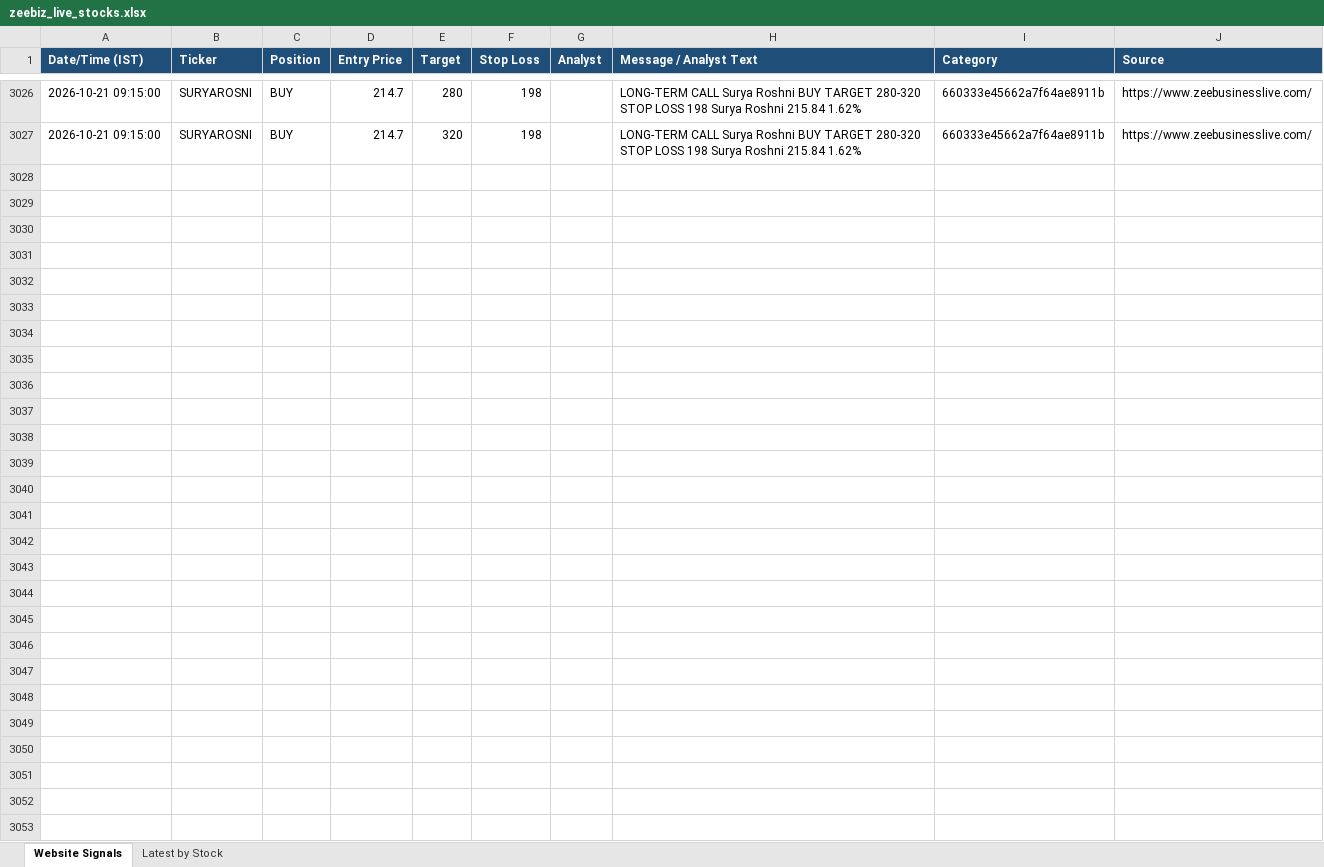
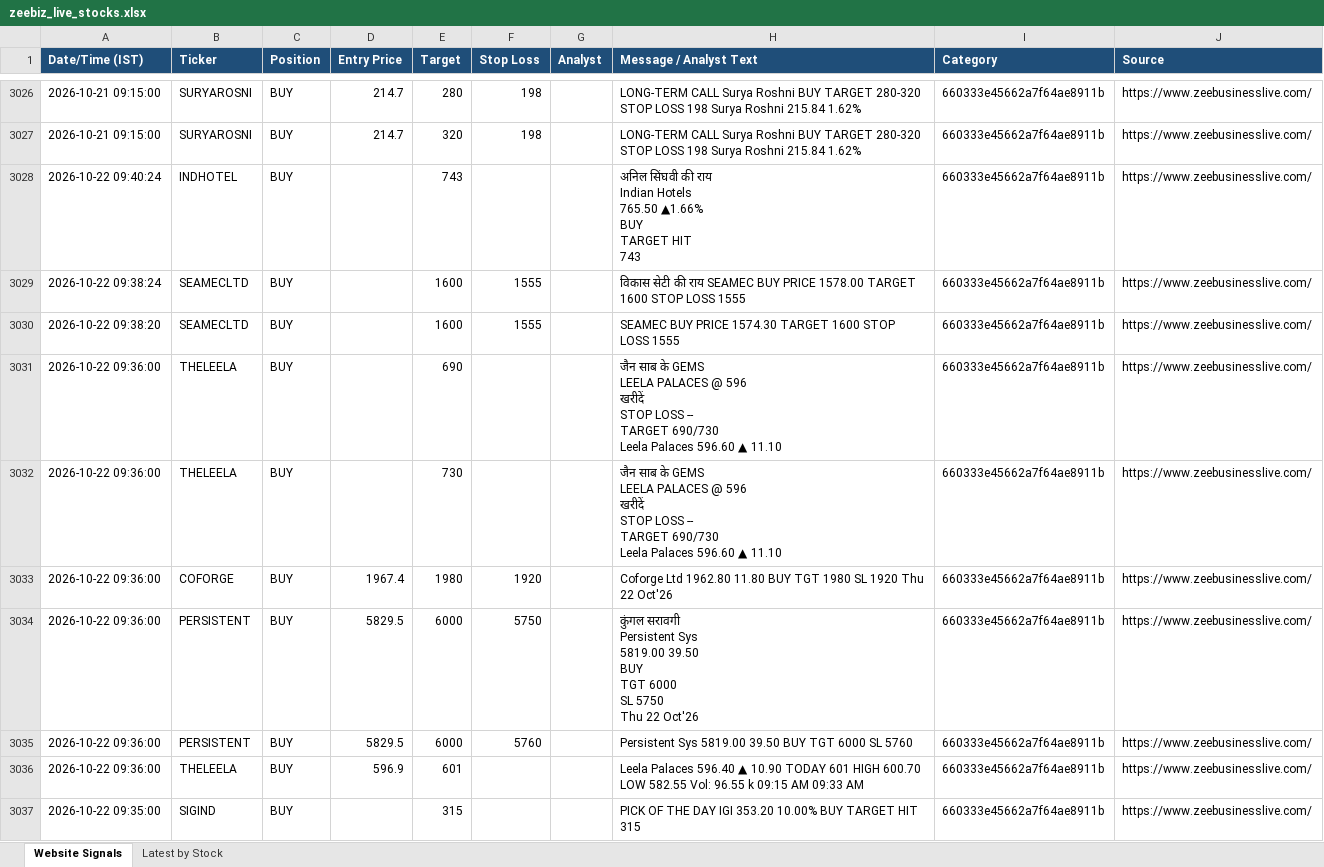
Before and after one commit to AumS0910/new_signals, an Excel workbook: zeebiz_live_stocks.xlsx, sheet Website Signals, drawn as a sheet; only a part is shown, gaps mark what is left out; values as stored, in another font and other column widths than the file's, no borders; ↵ is a line break in a cell; the diff covers the shown part only; the diff names each change by its address in the sheet, - before the commit and + after, or states it on an @@ line.

```diff
--- a/zeebiz_live_stocks.xlsx (sheet Website Signals)
+++ b/zeebiz_live_stocks.xlsx (sheet Website Signals)
+row 3028: 2026-10-22 09:40:24 | INDHOTEL | BUY |  | 743 |  |  | अनिल सिंघवी की राय ↵ Indian Hotels ↵ 765.50 ▲1.66% ↵ BUY ↵ TARGET HIT ↵ 743 | 660333e45662a7f64ae8911b | https://www.zeebusinesslive.com/
+row 3029: 2026-10-22 09:38:24 | SEAMECLTD | BUY |  | 1600 | 1555 |  | विकास सेटी की राय SEAMEC BUY PRICE 1578.00 TARGET 1600 STOP LOSS 1555 | 660333e45662a7f64ae8911b | https://www.zeebusinesslive.com/
+row 3030: 2026-10-22 09:38:20 | SEAMECLTD | BUY |  | 1600 | 1555 |  | SEAMEC BUY PRICE 1574.30 TARGET 1600 STOP LOSS 1555 | 660333e45662a7f64ae8911b | https://www.zeebusinesslive.com/
+row 3031: 2026-10-22 09:36:00 | THELEELA | BUY |  | 690 |  |  | जैन साब के GEMS ↵ LEELA PALACES @ 596 ↵ खरीदें ↵ STOP LOSS -- ↵ TARGET 690/730 ↵ Leela Palaces 596.60 ▲ 11.10 | 660333e45662a7f64ae8911b | https://www.zeebusinesslive.com/
+row 3032: 2026-10-22 09:36:00 | THELEELA | BUY |  | 730 |  |  | जैन साब के GEMS ↵ LEELA PALACES @ 596 ↵ खरीदें ↵ STOP LOSS -- ↵ TARGET 690/730 ↵ Leela Palaces 596.60 ▲ 11.10 | 660333e45662a7f64ae8911b | https://www.zeebusinesslive.com/
+row 3033: 2026-10-22 09:36:00 | COFORGE | BUY | 1967.4 | 1980 | 1920 |  | Coforge Ltd 1962.80 11.80 BUY TGT 1980 SL 1920 Thu 22 Oct'26 | 660333e45662a7f64ae8911b | https://www.zeebusinesslive.com/
+row 3034: 2026-10-22 09:36:00 | PERSISTENT | BUY | 5829.5 | 6000 | 5750 |  | कुंगल सरावगी ↵ Persistent Sys ↵ 5819.00 39.50 ↵ BUY ↵ TGT 6000 ↵ SL 5750 ↵ Thu 22 Oct'26 | 660333e45662a7f64ae8911b | https://www.zeebusinesslive.com/
+row 3035: 2026-10-22 09:36:00 | PERSISTENT | BUY | 5829.5 | 6000 | 5760 |  | Persistent Sys 5819.00 39.50 BUY TGT 6000 SL 5760 | 660333e45662a7f64ae8911b | https://www.zeebusinesslive.com/
+row 3036: 2026-10-22 09:36:00 | THELEELA | BUY | 596.9 | 601 |  |  | Leela Palaces 596.40 ▲ 10.90 TODAY 601 HIGH 600.70 LOW 582.55 Vol: 96.55 k 09:15 AM 09:33 AM | 660333e45662a7f64ae8911b | https://www.zeebusinesslive.com/
+row 3037: 2026-10-22 09:35:00 | SIGIND | BUY |  | 315 |  |  | PICK OF THE DAY IGI 353.20 10.00% BUY TARGET HIT 315 | 660333e45662a7f64ae8911b | https://www.zeebusinesslive.com/
```
Also changed, not shown: 103 added rows elsewhere in this sheet.
